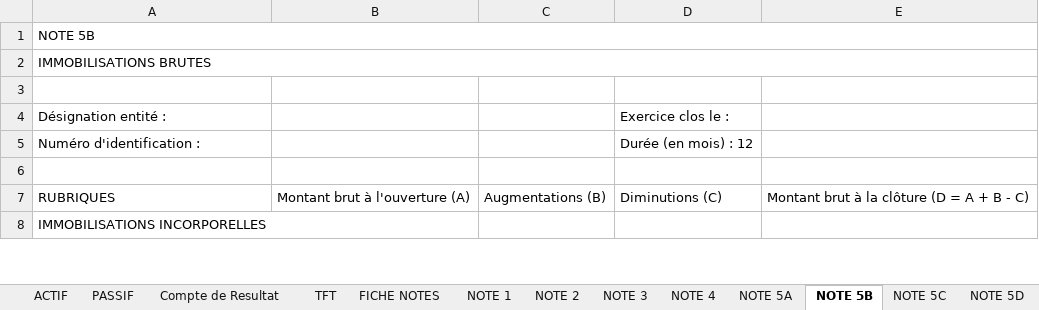
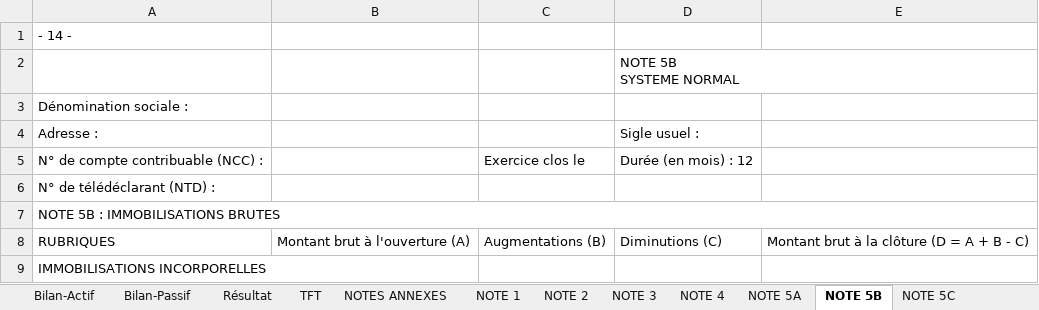
Before and after one commit to manatandu/Skill-Claude, an Excel workbook: .claude/skills/sycebnl/liasse/assets/gabarit-etats-associations.xlsx, sheet NOTE 5B, drawn as a sheet; only a part is shown; values as stored, in another font and other column widths than the file's, no cell formats; 1 other sheet too large or unreadable and not compared; removed rows and columns are numbered as before the commit, all else as after; ↵ is a line break in a cell; the diff covers the shown part only; the diff names each change by its address in the sheet, - before the commit and + after, or states it on an @@ line.

```diff
--- a/.claude/skills/sycebnl/liasse/assets/gabarit-etats-associations.xlsx (sheet NOTE 5B)
+++ b/.claude/skills/sycebnl/liasse/assets/gabarit-etats-associations.xlsx (sheet NOTE 5B)
+sheet tab: Bilan-Actif
+sheet tab: Bilan-Passif
+sheet tab: Résultat
+sheet tab: NOTES ANNEXES
-A1: NOTE 5B
+A1: - 14 -
-A1:E1 merged
+row 2:  |  |  | NOTE 5B ↵ SYSTEME NORMAL
-A3: IMMOBILISATIONS BRUTES
+A3: Dénomination sociale :
-A2:E2 merged
-row 4: (empty)
+row 4: Adresse : |  |  | Sigle usuel :
-row 4: Désignation entité : |  |  | Exercice clos le :
-row 5: Numéro d'identification : |  |  | Durée (en mois) : 12
-row 5: (empty)
+row 5: N° de compte contribuable (NCC) : |  | Exercice clos le | Durée (en mois) : 12
+row 6: N° de télédéclarant (NTD) :
+row 7: NOTE 5B : IMMOBILISATIONS BRUTES
```
Also changed, not shown: 60 edited cells elsewhere in this sheet, sheet CONTROLE BALANCE, sheet Couverture, sheet Garde, sheet NOTE 9, sheet NOTE 19, sheet NOTE 30, 45 more sheets, other sheet tabs, cell formats, .claude/skills/sycebnl/liasse/exemples/exemple-etats-associations.xlsx, .claude/skills/sycebnl/liasse/exemples/exemple-etats-projet.xlsx, 22 other files.
